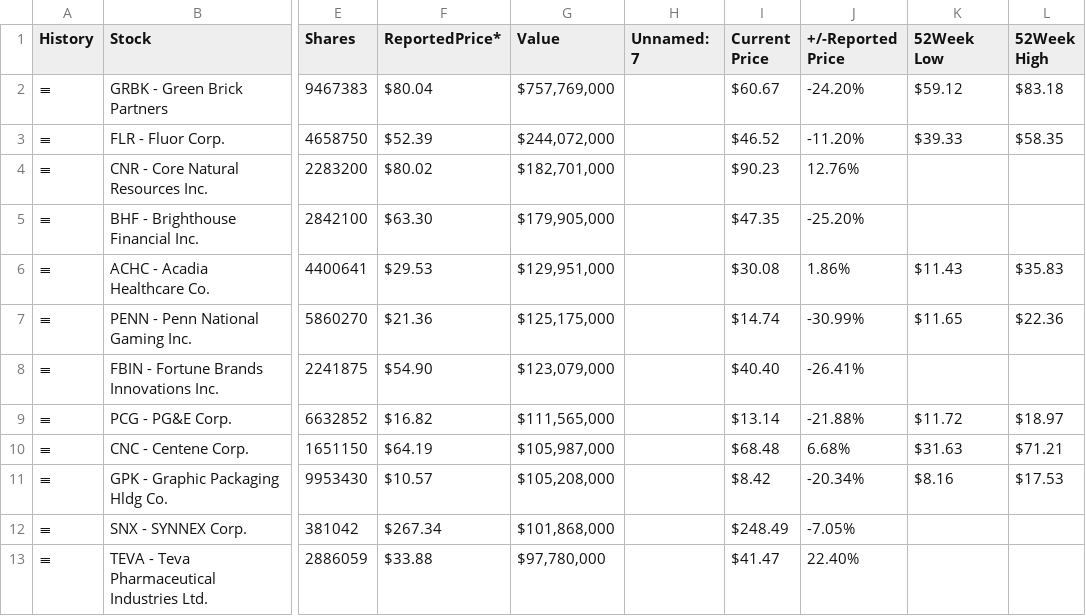
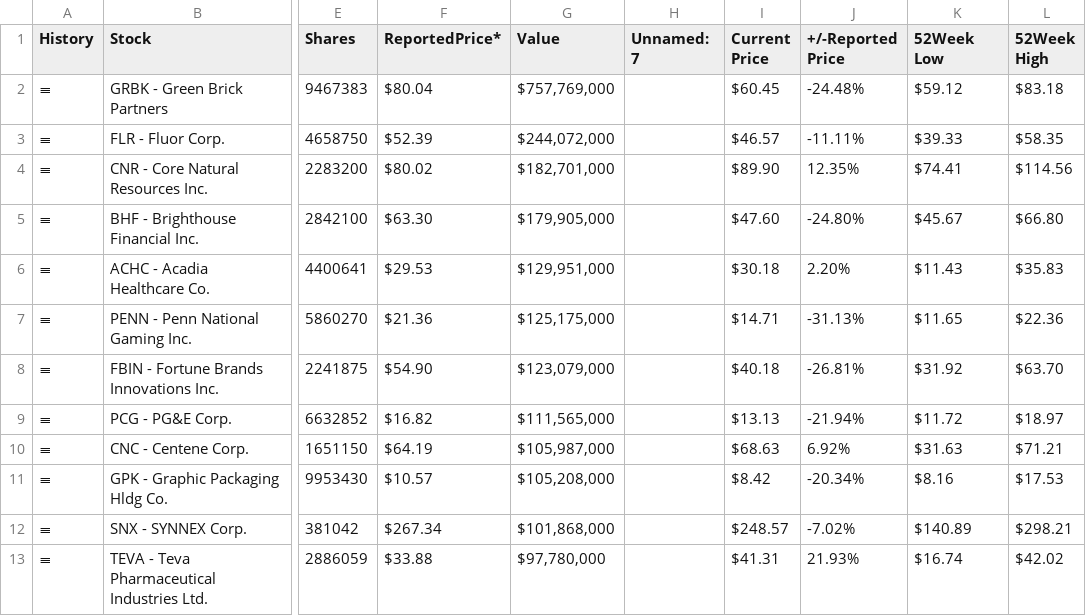
Before and after one commit to Chilamlam/chilam-club-web, a CSV file: data/gurus/greenlight_latest.csv, drawn as a sheet; only a part is shown, gaps mark what is left out; the diff covers the shown part only; the diff names each change by its address in the sheet, - before the commit and + after, or states it on an @@ line.

```diff
--- a/data/gurus/greenlight_latest.csv
+++ b/data/gurus/greenlight_latest.csv
-I2 (Current Price): $60.67
+I2 (Current Price): $60.45
-J2 (+/-Reported Price): -24.20%
+J2 (+/-Reported Price): -24.48%
-I3 (Current Price): $46.52
+I3 (Current Price): $46.57
-J3 (+/-Reported Price): -11.20%
+J3 (+/-Reported Price): -11.11%
-I4 (Current Price): $90.23
+I4 (Current Price): $89.90
-J4 (+/-Reported Price): 12.76%
+J4 (+/-Reported Price): 12.35%
-K4 (52Week Low): (empty)
+K4 (52Week Low): $74.41
-L4 (52Week High): (empty)
+L4 (52Week High): $114.56
-I5 (Current Price): $47.35
+I5 (Current Price): $47.60
-J5 (+/-Reported Price): -25.20%
+J5 (+/-Reported Price): -24.80%
-K5 (52Week Low): (empty)
+K5 (52Week Low): $45.67
-L5 (52Week High): (empty)
+L5 (52Week High): $66.80
-I6 (Current Price): $30.08
+I6 (Current Price): $30.18
-J6 (+/-Reported Price): 1.86%
+J6 (+/-Reported Price): 2.20%
-I7 (Current Price): $14.74
+I7 (Current Price): $14.71
-J7 (+/-Reported Price): -30.99%
+J7 (+/-Reported Price): -31.13%
-I8 (Current Price): $40.40
+I8 (Current Price): $40.18
-J8 (+/-Reported Price): -26.41%
+J8 (+/-Reported Price): -26.81%
-K8 (52Week Low): (empty)
+K8 (52Week Low): $31.92
-L8 (52Week High): (empty)
+L8 (52Week High): $63.70
-I9 (Current Price): $13.14
+I9 (Current Price): $13.13
-J9 (+/-Reported Price): -21.88%
+J9 (+/-Reported Price): -21.94%
-I10 (Current Price): $68.48
+I10 (Current Price): $68.63
-J10 (+/-Reported Price): 6.68%
+J10 (+/-Reported Price): 6.92%
-I12 (Current Price): $248.49
+I12 (Current Price): $248.57
-J12 (+/-Reported Price): -7.05%
+J12 (+/-Reported Price): -7.02%
-K12 (52Week Low): (empty)
+K12 (52Week Low): $140.89
-L12 (52Week High): (empty)
+L12 (52Week High): $298.21
-I13 (Current Price): $41.47
+I13 (Current Price): $41.31
-J13 (+/-Reported Price): 22.40%
+J13 (+/-Reported Price): 21.93%
-K13 (52Week Low): (empty)
+K13 (52Week Low): $16.74
-L13 (52Week High): (empty)
+L13 (52Week High): $42.02
```
Also changed, not shown: 106 edited cells elsewhere in this file, data/breakout_stocks.csv, data/gurus/pershing_latest.csv, 30 other files.
